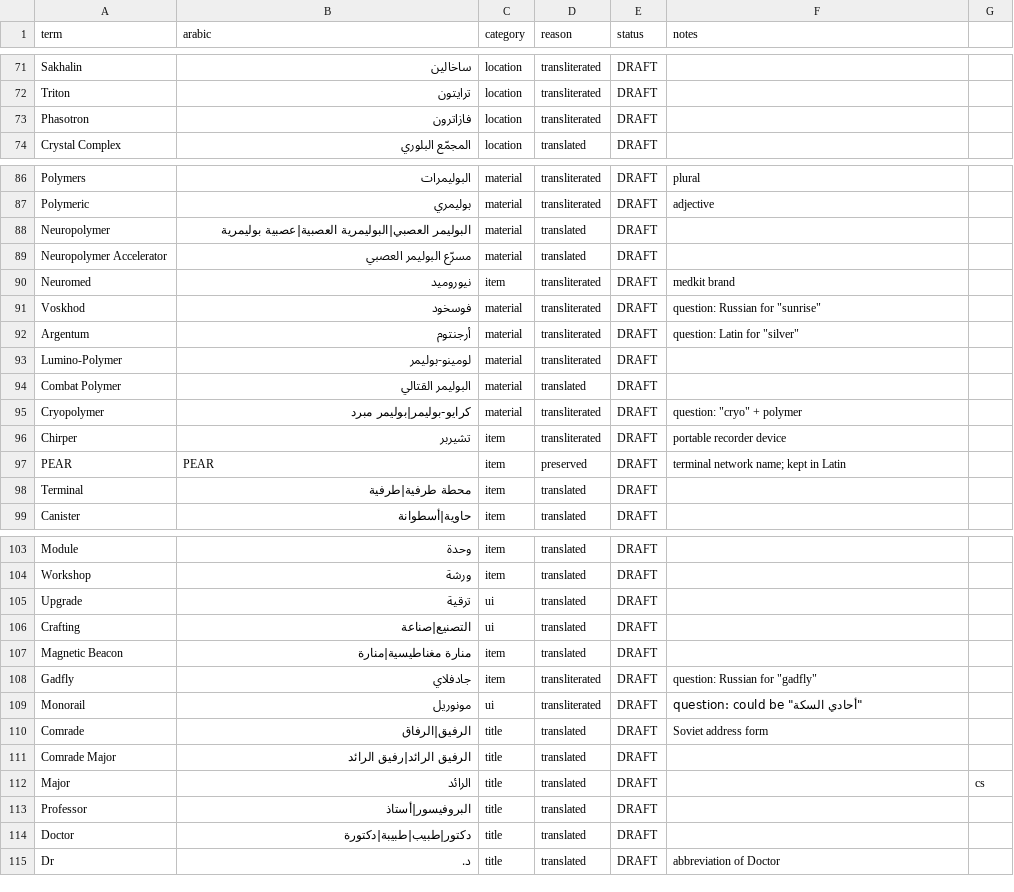
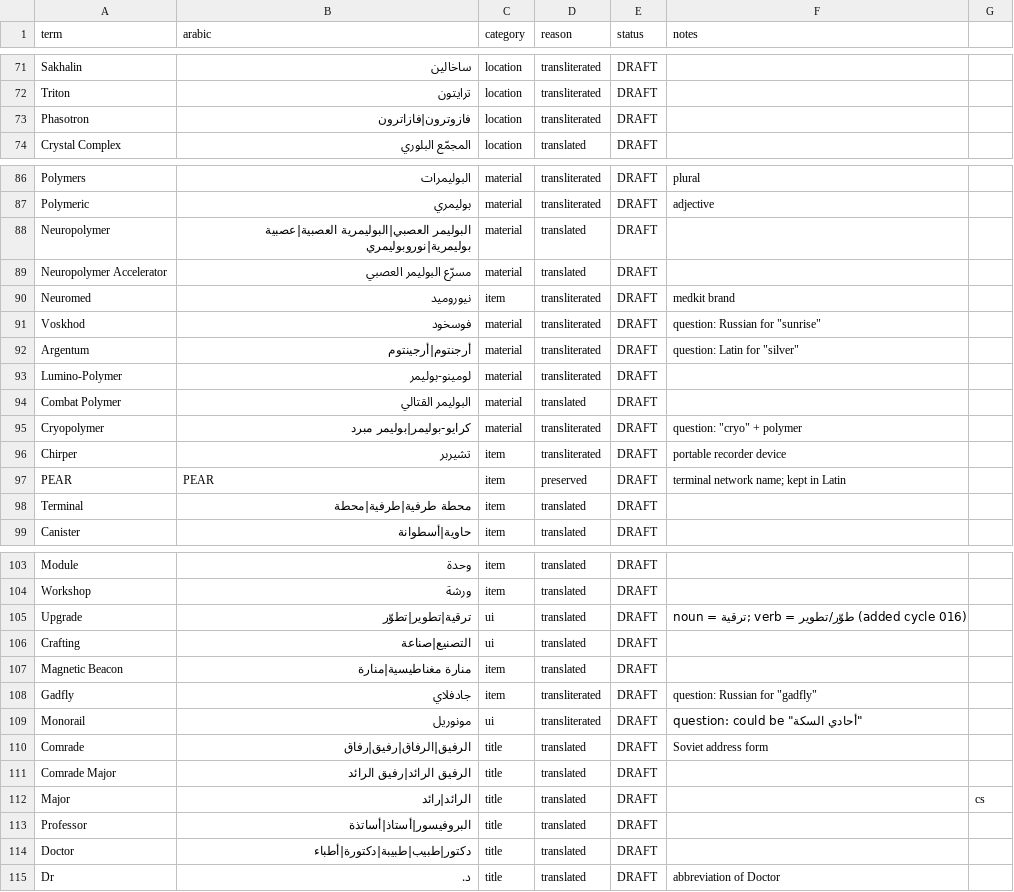
Before and after one commit to TDVVG-3/AtomicHeart-AR, a TSV file: glossary/glossary.tsv, drawn as a sheet; only a part is shown, gaps mark what is left out; the diff covers the shown part only.

Commit message:
cycle 016: number + glossary warning audit, quality fixes, p11 rebuild

```diff
--- a/glossary/glossary.tsv
+++ b/glossary/glossary.tsv
@@ -72,3 +72,3 @@ Sakhalin	ساخالين	location	transliterated	DRAFT
 Triton	ترايتون	location	transliterated	DRAFT	
-Phasotron	فازاترون	location	transliterated	DRAFT	
+Phasotron	فازوترون|فازاترون	location	transliterated	DRAFT	
 Crystal Complex	المجمّع البلوري	location	translated	DRAFT	
@@ -87,3 +87,3 @@ Polymers	البوليمرات	material	transliterated	DRAFT	plural
 Polymeric	بوليمري	material	transliterated	DRAFT	adjective
-Neuropolymer	البوليمر العصبي|البوليمرية العصبية|عصبية بوليمرية	material	translated	DRAFT	
+Neuropolymer	البوليمر العصبي|البوليمرية العصبية|عصبية بوليمرية|نوروبوليمري	material	translated	DRAFT	
 Neuropolymer Accelerator	مسرّع البوليمر العصبي	material	translated	DRAFT	
@@ -91,3 +91,3 @@ Neuromed	نيوروميد	item	transliterated	DRAFT	medkit brand
 Voskhod	فوسخود	material	transliterated	DRAFT	question: Russian for "sunrise"
-Argentum	أرجنتوم	material	transliterated	DRAFT	question: Latin for "silver"
+Argentum	أرجنتوم|أرجينتوم	material	transliterated	DRAFT	question: Latin for "silver"
 Lumino-Polymer	لومينو-بوليمر	material	transliterated	DRAFT	
@@ -97,3 +97,3 @@ Chirper	تشيربر	item	transliterated	DRAFT	portable recorder device
 PEAR	PEAR	item	preserved	DRAFT	terminal network name; kept in Latin
-Terminal	محطة طرفية|طرفية	item	translated	DRAFT	
+Terminal	محطة طرفية|طرفية|محطة	item	translated	DRAFT	
 Canister	حاوية|أسطوانة	item	translated	DRAFT	
@@ -104,3 +104,3 @@ Module	وحدة	item	translated	DRAFT
 Workshop	ورشة	item	translated	DRAFT	
-Upgrade	ترقية	ui	translated	DRAFT	
+Upgrade	ترقية|تطوير|تطوّر	ui	translated	DRAFT	noun = ترقية; verb = طوّر/تطوير (added cycle 016)
 Crafting	التصنيع|صناعة	ui	translated	DRAFT	
@@ -109,7 +109,7 @@ Gadfly	جادفلاي	item	transliterated	DRAFT	question: Russian for "gadfly"
 Monorail	مونوريل	ui	transliterated	DRAFT	question: could be "أحادي السكة"
-Comrade	الرفيق|الرفاق	title	translated	DRAFT	Soviet address form
+Comrade	الرفيق|الرفاق|رفيق|رفاق	title	translated	DRAFT	Soviet address form
 Comrade Major	الرفيق الرائد|رفيق الرائد	title	translated	DRAFT	
-Major	الرائد	title	translated	DRAFT		cs
-Professor	البروفيسور|أستاذ	title	translated	DRAFT	
-Doctor	دكتور|طبيب|طبيبة|دكتورة	title	translated	DRAFT	
+Major	الرائد|رائد	title	translated	DRAFT		cs
+Professor	البروفيسور|أستاذ|أساتذة	title	translated	DRAFT	
+Doctor	دكتور|طبيب|طبيبة|دكتورة|أطباء	title	translated	DRAFT	
 Dr	د.	title	translated	DRAFT	abbreviation of Doctor
```
Also changed, not shown: 2 edited cells elsewhere in this file, localization/working/tm_fixups.tsv, 13 other files.
